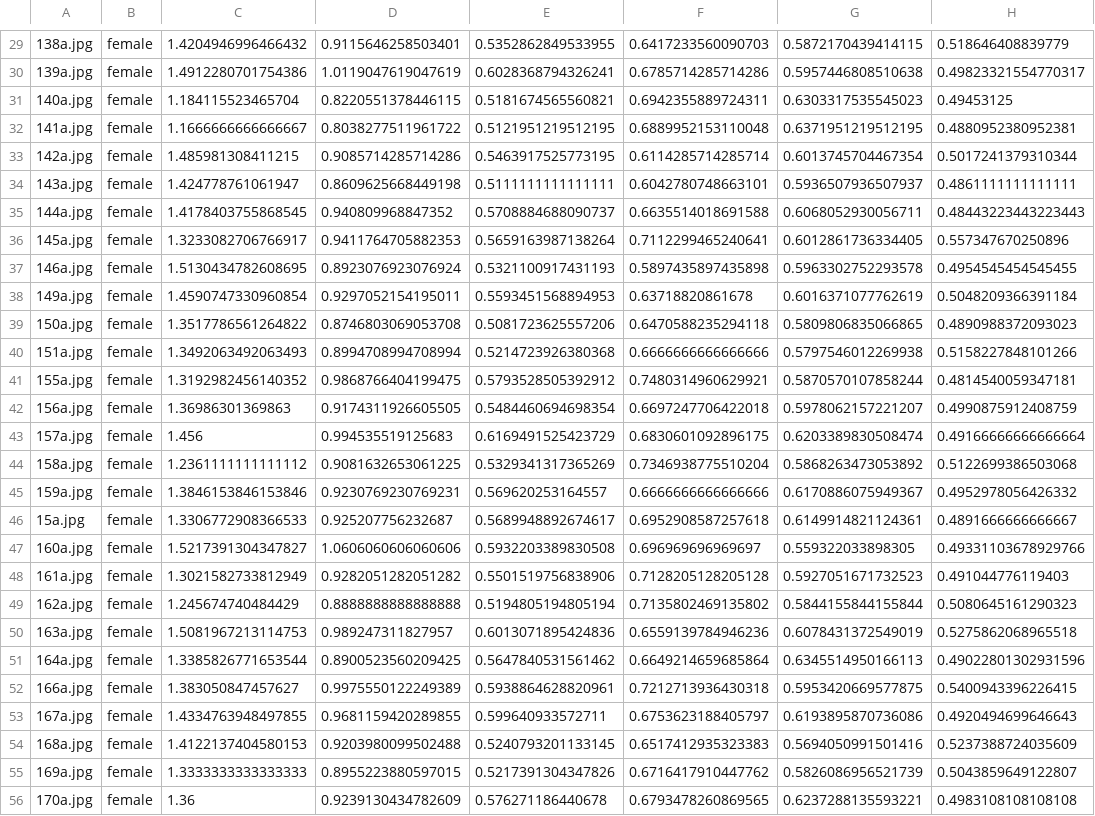
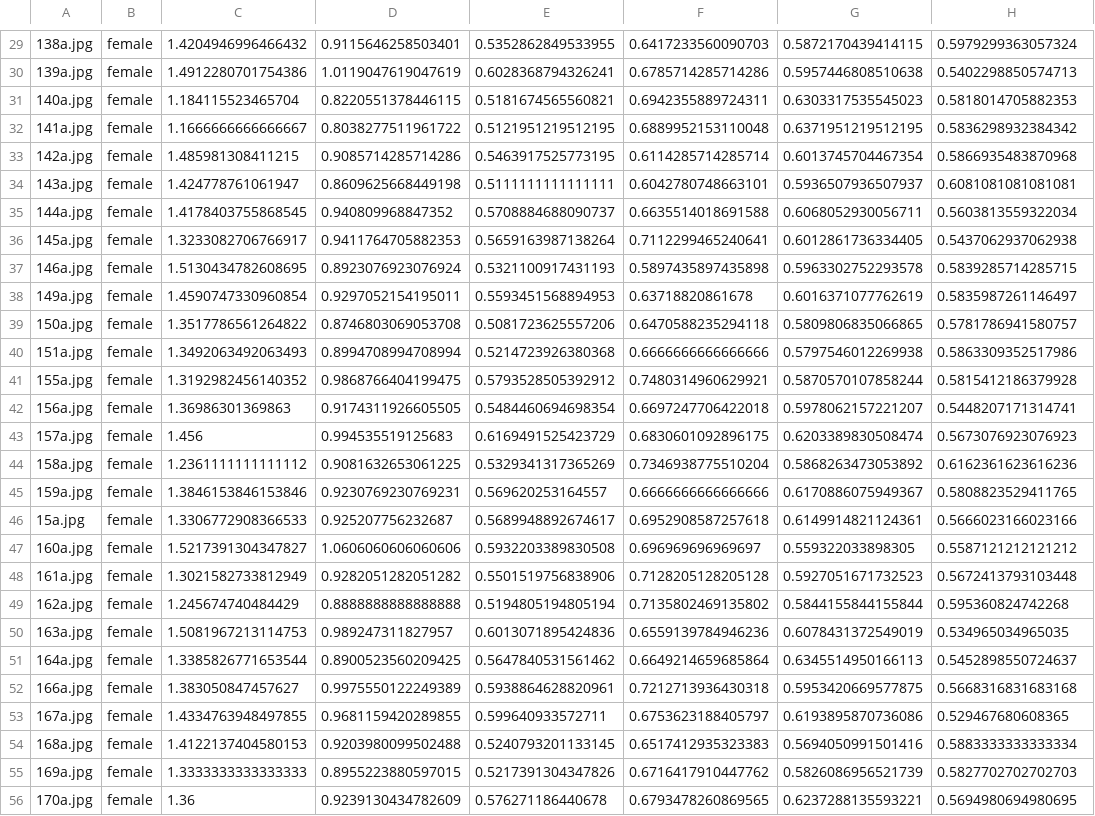
Before and after one commit to MrFlip0815/MThesis2018, a CSV file: data/CalTech.KWON.LOBO.combo.csv, drawn as a sheet; only a part is shown, gaps mark what is left out; the diff covers the shown part only; the diff names each change by its address in the sheet, - before the commit and + after, or states it on an @@ line.

```diff
--- a/data/CalTech.KWON.LOBO.combo.csv
+++ b/data/CalTech.KWON.LOBO.combo.csv
-H29: 0.518646408839779
+H29: 0.5979299363057324
-H30: 0.49823321554770317
+H30: 0.5402298850574713
-H31: 0.49453125
+H31: 0.5818014705882353
-H32: 0.4880952380952381
+H32: 0.5836298932384342
-H33: 0.5017241379310344
+H33: 0.5866935483870968
-H34: 0.4861111111111111
+H34: 0.6081081081081081
-H35: 0.48443223443223443
+H35: 0.5603813559322034
-H36: 0.557347670250896
+H36: 0.5437062937062938
-H37: 0.4954545454545455
+H37: 0.5839285714285715
-H38: 0.5048209366391184
+H38: 0.5835987261146497
-H39: 0.4890988372093023
+H39: 0.5781786941580757
-H40: 0.5158227848101266
+H40: 0.5863309352517986
-H41: 0.4814540059347181
+H41: 0.5815412186379928
-H42: 0.4990875912408759
+H42: 0.5448207171314741
-H43: 0.49166666666666664
+H43: 0.5673076923076923
-H44: 0.5122699386503068
+H44: 0.6162361623616236
-H45: 0.4952978056426332
+H45: 0.5808823529411765
-H46: 0.4891666666666667
+H46: 0.5666023166023166
-H47: 0.49331103678929766
+H47: 0.5587121212121212
-H48: 0.491044776119403
+H48: 0.5672413793103448
-H49: 0.5080645161290323
+H49: 0.595360824742268
-H50: 0.5275862068965518
+H50: 0.534965034965035
-H51: 0.49022801302931596
+H51: 0.5452898550724637
-H52: 0.5400943396226415
+H52: 0.5668316831683168
-H53: 0.4920494699646643
+H53: 0.529467680608365
-H54: 0.5237388724035609
+H54: 0.5883333333333334
-H55: 0.5043859649122807
+H55: 0.5827702702702703
-H56: 0.4983108108108108
+H56: 0.5694980694980695
```
Also changed, not shown: 170 edited cells elsewhere in this file, data/CalTech.KWON.combo.csv, data/FEI.KWON.LOBO.combo.csv, 10 other files.
